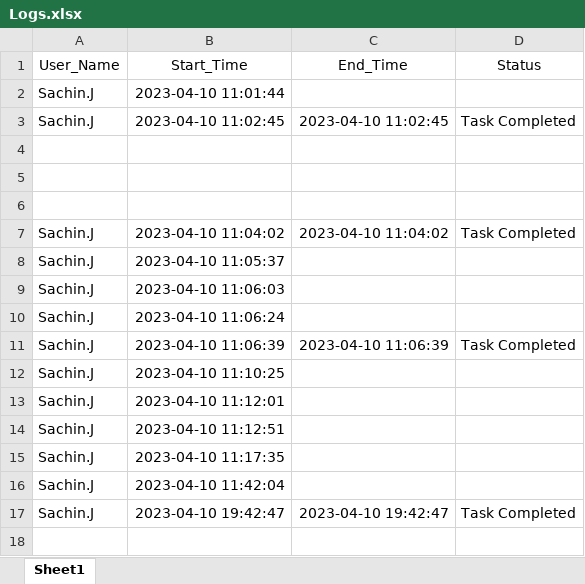
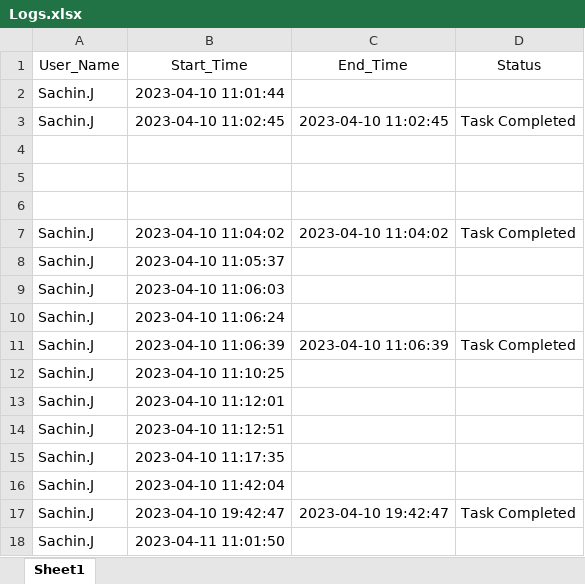
Before and after one commit to SachinGuru123/Netrofile, an Excel workbook: Logs/Logs.xlsx, sheet Sheet1, drawn as a sheet; values as stored, in another font and other column widths than the file's, no borders; the diff names each change by its address in the sheet, - before the commit and + after, or states it on an @@ line.

```diff
--- a/Logs/Logs.xlsx (sheet Sheet1)
+++ b/Logs/Logs.xlsx (sheet Sheet1)
+row 18: Sachin.J | 2023-04-11 11:01:50
```
Also changed, not shown: 2 other files.
